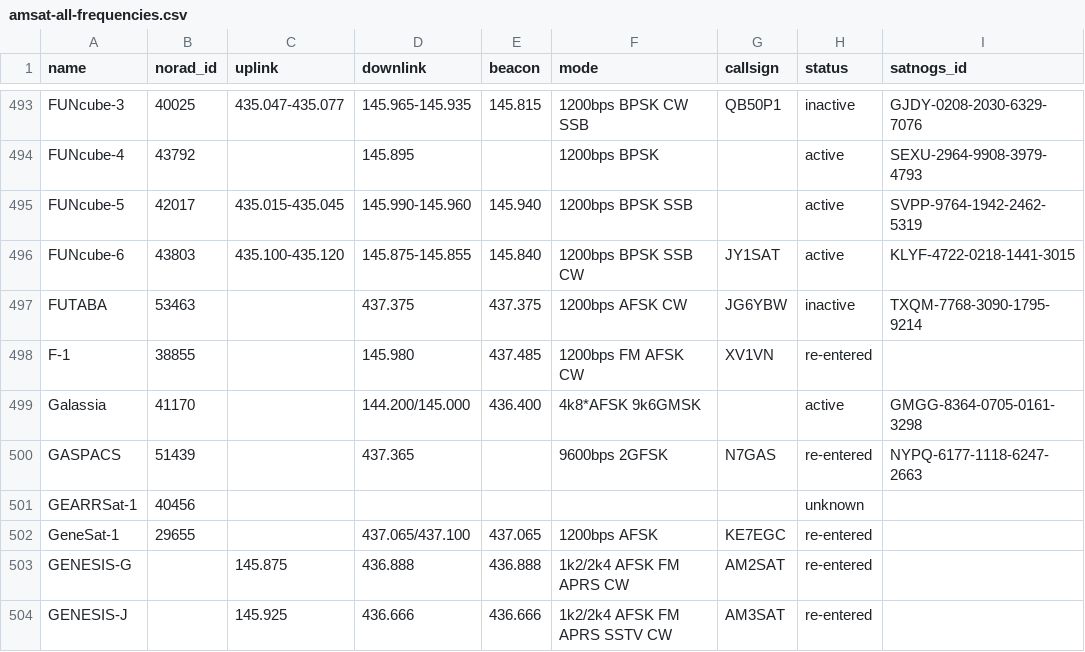
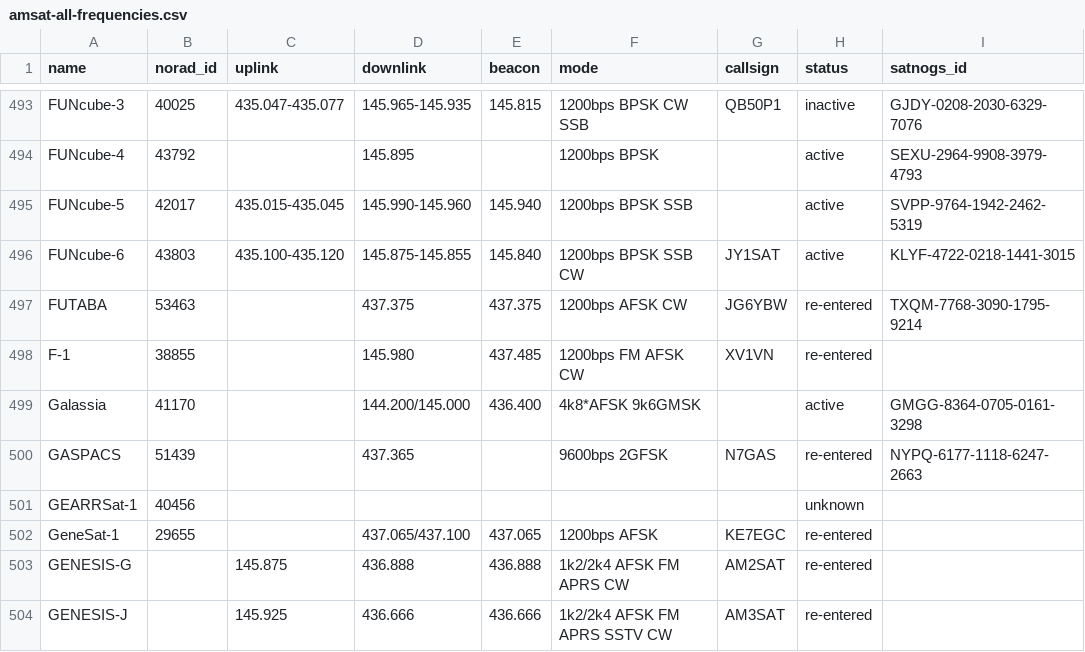
Before and after one commit to maruko8k/amateur-satellite-database, a CSV file: data/amsat-all-frequencies.csv, drawn as a sheet; only a part is shown, gaps mark what is left out.

```diff
--- a/data/amsat-all-frequencies.csv
+++ b/data/amsat-all-frequencies.csv
@@ -496,3 +496,3 @@ FUNcube-5,42017,435.015-435.045,145.990-145.960,145.940,1200bps BPSK SSB,,active
 FUNcube-6,43803,435.100-435.120,145.875-145.855,145.840,1200bps BPSK SSB CW,JY1SAT,active,KLYF-4722-0218-1441-3015
-FUTABA,53463,,437.375,437.375,1200bps AFSK CW,JG6YBW,inactive,TXQM-7768-3090-1795-9214
+FUTABA,53463,,437.375,437.375,1200bps AFSK CW,JG6YBW,re-entered,TXQM-7768-3090-1795-9214
 F-1,38855,,145.980,437.485,1200bps FM AFSK CW,XV1VN,re-entered,
```
Also changed, not shown: 1 other file.
